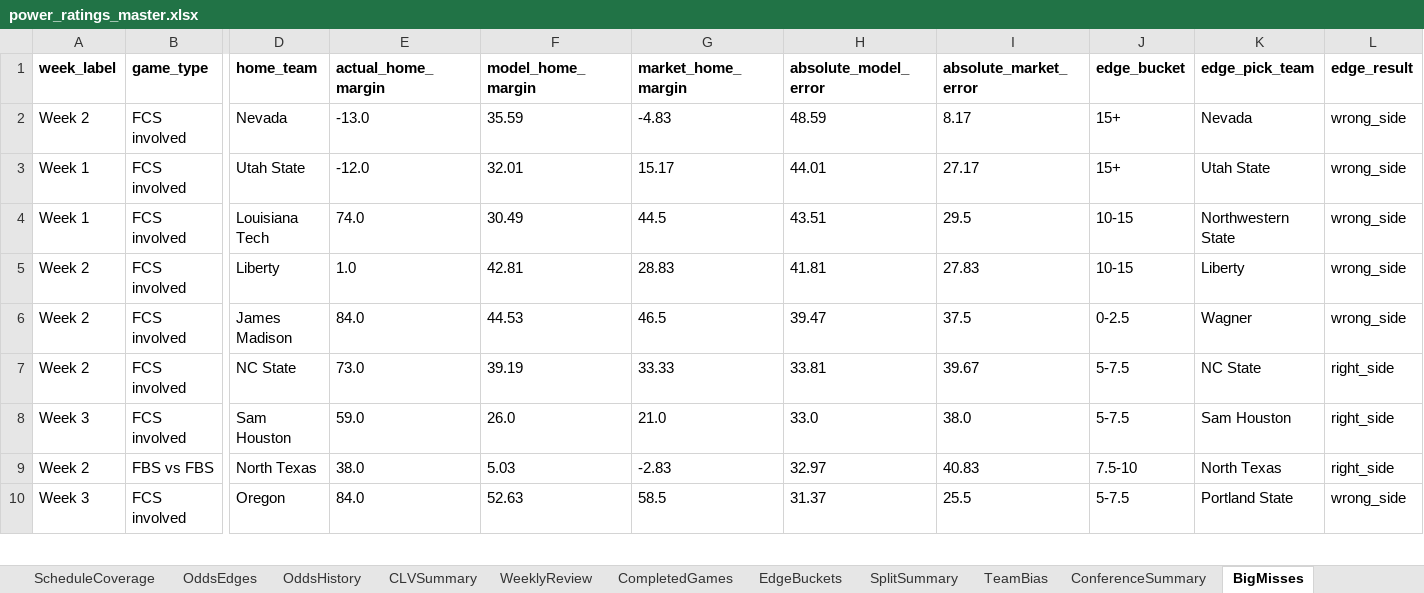
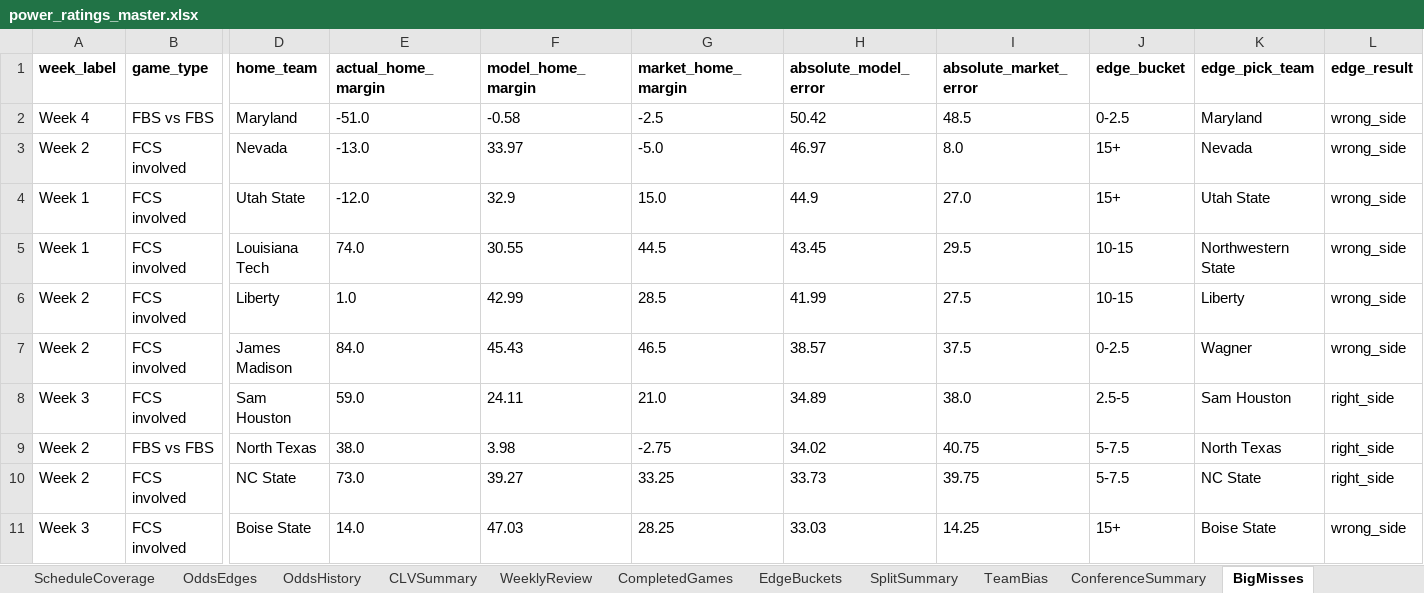
Before and after one commit to Niekamp22/College-Football-Power-Rankings, an Excel workbook: output/power_ratings_master.xlsx, sheet BigMisses, drawn as a sheet; only a part is shown, gaps mark what is left out; values as stored, in another font and other column widths than the file's, no borders; removed rows and columns are numbered as before the commit, all else as after; rows hold the shown columns only; the diff covers the shown part only; the diff names each change by its address in the sheet, - before the commit and + after, or states it on an @@ line.

```diff
--- a/output/power_ratings_master.xlsx (sheet BigMisses)
+++ b/output/power_ratings_master.xlsx (sheet BigMisses)
+row 2: Week 4 | FBS vs FBS | Maryland | -51.0 | -0.58 | -2.5 | 50.42 | 48.5 | 0-2.5 | Maryland | wrong_side
-F3 (model_home_margin): 35.59
+F3 (model_home_margin): 33.97
-G3 (market_home_margin): -4.83
+G3 (market_home_margin): -5.0
-H3 (absolute_model_error): 48.59
+H3 (absolute_model_error): 46.97
-I3 (absolute_market_error): 8.17
+I3 (absolute_market_error): 8.0
-F4 (model_home_margin): 32.01
+F4 (model_home_margin): 32.9
-G4 (market_home_margin): 15.17
+G4 (market_home_margin): 15.0
-H4 (absolute_model_error): 44.01
+H4 (absolute_model_error): 44.9
-I4 (absolute_market_error): 27.17
+I4 (absolute_market_error): 27.0
-F5 (model_home_margin): 30.49
+F5 (model_home_margin): 30.55
-H5 (absolute_model_error): 43.51
+H5 (absolute_model_error): 43.45
-F6 (model_home_margin): 42.81
+F6 (model_home_margin): 42.99
-G6 (market_home_margin): 28.83
+G6 (market_home_margin): 28.5
-H6 (absolute_model_error): 41.81
+H6 (absolute_model_error): 41.99
-I6 (absolute_market_error): 27.83
+I6 (absolute_market_error): 27.5
-F7 (model_home_margin): 44.53
+F7 (model_home_margin): 45.43
-H7 (absolute_model_error): 39.47
+H7 (absolute_model_error): 38.57
-row 7: Week 2 | FCS involved | NC State | 73.0 | 39.19 | 33.33 | 33.81 | 39.67 | 5-7.5 | NC State | right_side
-F8 (model_home_margin): 26.0
+F8 (model_home_margin): 24.11
-H8 (absolute_model_error): 33.0
+H8 (absolute_model_error): 34.89
-J8 (edge_bucket): 5-7.5
+J8 (edge_bucket): 2.5-5
-F9 (model_home_margin): 5.03
+F9 (model_home_margin): 3.98
-G9 (market_home_margin): -2.83
+G9 (market_home_margin): -2.75
-H9 (absolute_model_error): 32.97
+H9 (absolute_model_error): 34.02
-I9 (absolute_market_error): 40.83
+I9 (absolute_market_error): 40.75
-J9 (edge_bucket): 7.5-10
+J9 (edge_bucket): 5-7.5
-row 10: Week 3 | FCS involved | Oregon | 84.0 | 52.63 | 58.5 | 31.37 | 25.5 | 5-7.5 | Portland State | wrong_side
+row 10: Week 2 | FCS involved | NC State | 73.0 | 39.27 | 33.25 | 33.73 | 39.75 | 5-7.5 | NC State | right_side
+row 11: Week 3 | FCS involved | Boise State | 14.0 | 47.03 | 28.25 | 33.03 | 14.25 | 15+ | Boise State | wrong_side
```
Also changed, not shown: 36 added rows, 24 removed rows and 84 edited cells elsewhere in this sheet, sheet CompletedGames, sheet WeeklyMatchups, sheet Rankings, sheet OddsEdges, sheet TeamBias, sheet ProjectedWins, 10 more sheets, output/power_ratings_final.xlsx, 21 other files.
